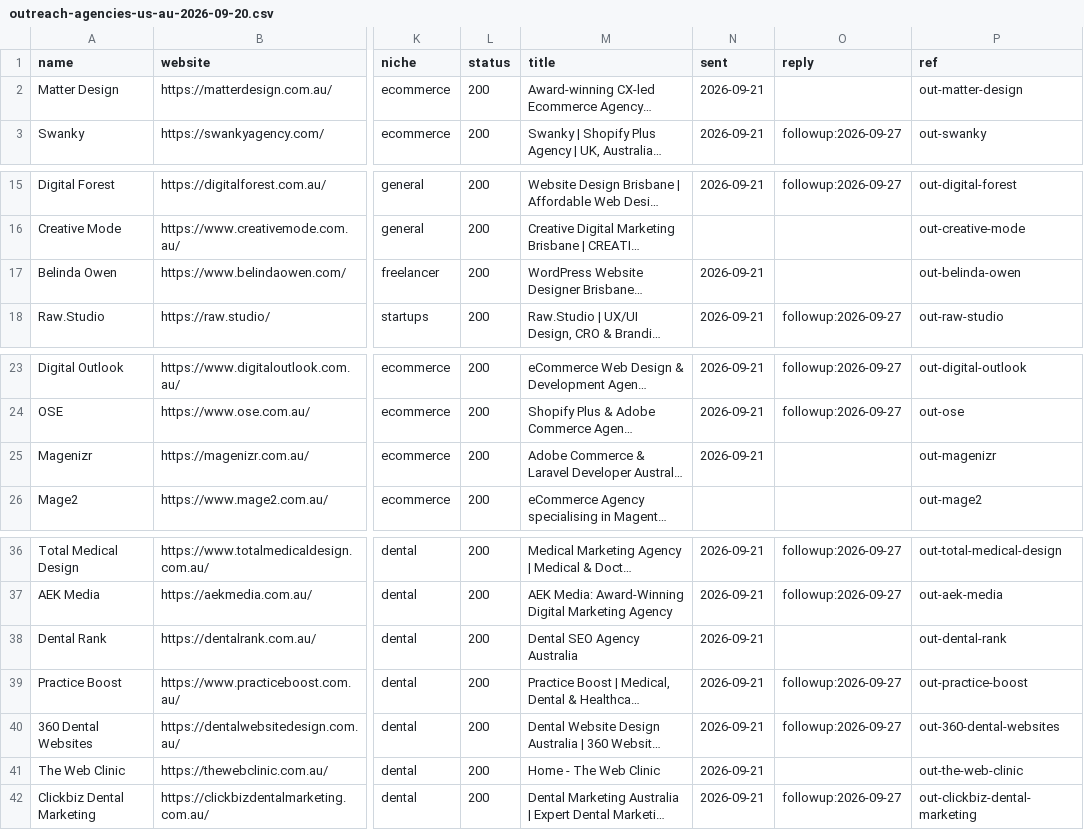
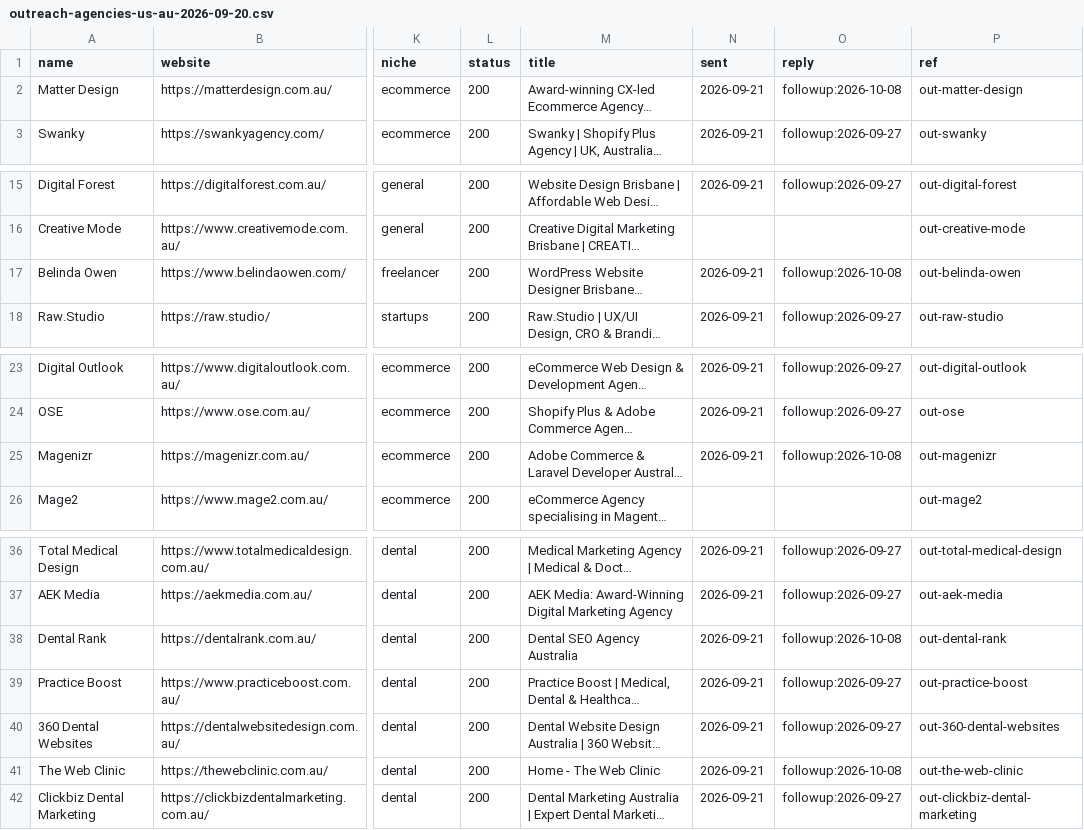
Before and after one commit to VrumVrum/pce-ops, a CSV file: data/outreach-agencies-us-au-2026-09-20.csv, drawn as a sheet; only a part is shown, gaps mark what is left out; long unchanged cells end in …; the diff names each change by its address in the sheet, - before the commit and + after, or states it on an @@ line.

Commit message:
data: local ops snapshot 2026-10-08T19:39+03:00

```diff
--- a/data/outreach-agencies-us-au-2026-09-20.csv
+++ b/data/outreach-agencies-us-au-2026-09-20.csv
-O2 (reply): (empty)
+O2 (reply): followup:2026-10-08
-O17 (reply): (empty)
+O17 (reply): followup:2026-10-08
-O25 (reply): (empty)
+O25 (reply): followup:2026-10-08
-O38 (reply): (empty)
+O38 (reply): followup:2026-10-08
-O41 (reply): (empty)
+O41 (reply): followup:2026-10-08
```
Also changed, not shown: data/outreach-agencies-2026-09-20.csv, 16 other files.
